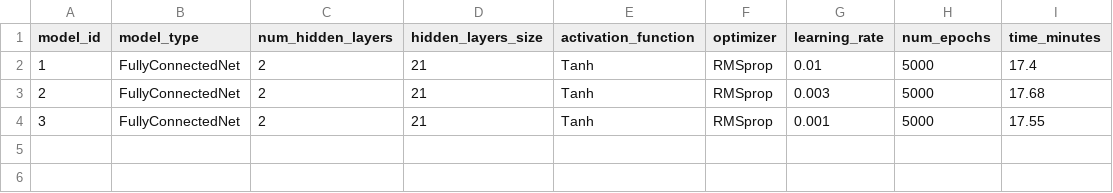
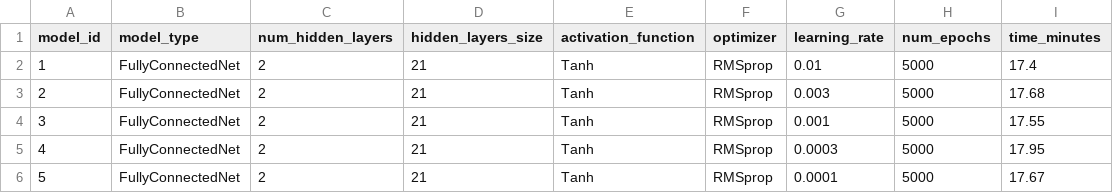
Before and after one commit to mfjacobsen/Edge_of_Stability, a CSV file: output/metadata_rmsprop.csv, drawn as a sheet; the diff names each change by its address in the sheet, - before the commit and + after, or states it on an @@ line.

```diff
--- a/output/metadata_rmsprop.csv
+++ b/output/metadata_rmsprop.csv
+row 5: 4 | FullyConnectedNet | 2 | 21 | Tanh | RMSprop | 0.0003 | 5000 | 17.95
+row 6: 5 | FullyConnectedNet | 2 | 21 | Tanh | RMSprop | 0.0001 | 5000 | 17.67
```
Also changed, not shown: 2 other files.
